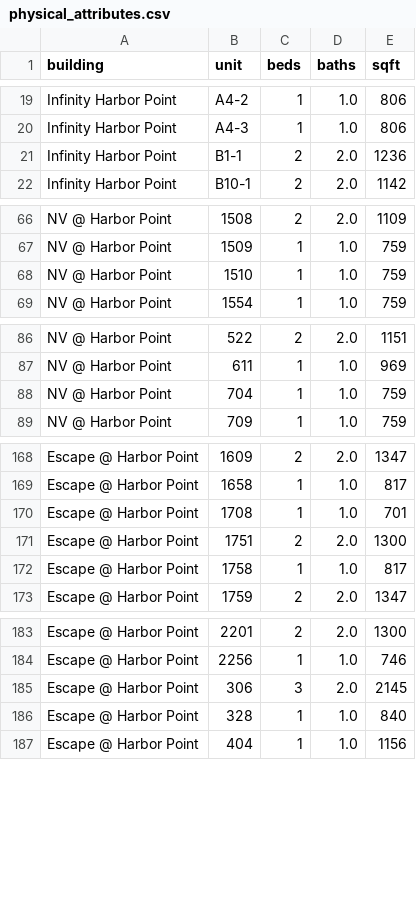
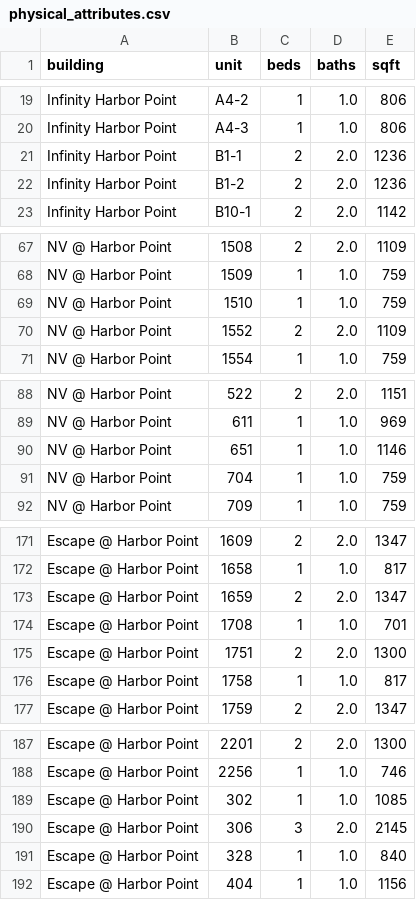
Before and after one commit to akski87/market-monitor, a CSV file: markets/stamford/data/exports/physical_attributes.csv, drawn as a sheet; only a part is shown, gaps mark what is left out; the diff covers the shown part only; the diff names each change by its address in the sheet, - before the commit and + after, or states it on an @@ line.

```diff
--- a/markets/stamford/data/exports/physical_attributes.csv
+++ b/markets/stamford/data/exports/physical_attributes.csv
+row 22: Infinity Harbor Point | B1-2 | 2 | 2.0 | 1236
+row 70: NV @ Harbor Point | 1552 | 2 | 2.0 | 1109
+row 90: NV @ Harbor Point | 651 | 1 | 1.0 | 1146
+row 173: Escape @ Harbor Point | 1659 | 2 | 2.0 | 1347
+row 189: Escape @ Harbor Point | 302 | 1 | 1.0 | 1085
```
Also changed, not shown: 3 added rows elsewhere in this file, markets/stamford/data/exports/units_12mo.csv, markets/stamford/data/exports/units_latest.csv, 24 other files.
